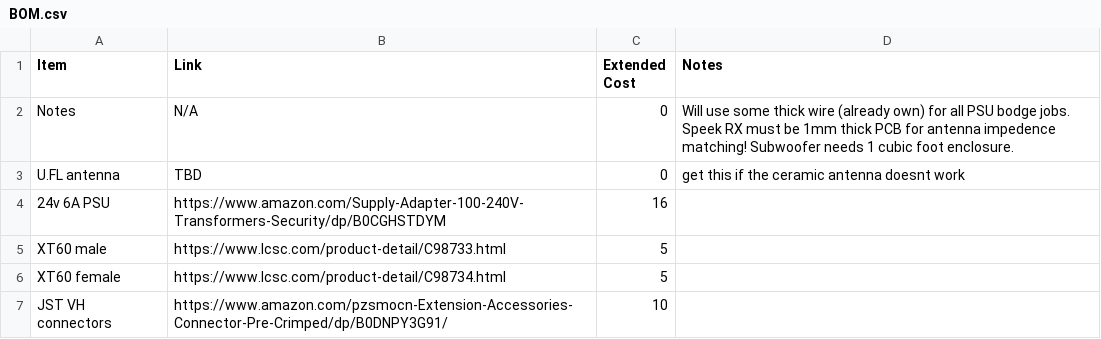
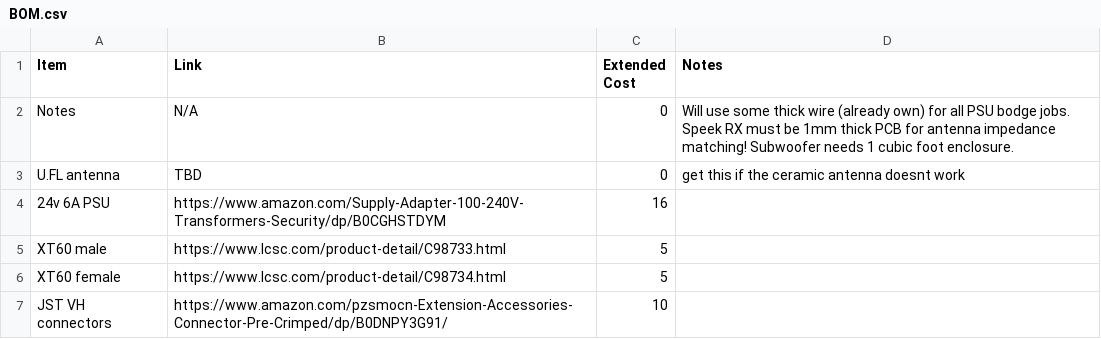
Before and after one commit to JBlitzar/speek, a CSV file: BOM.csv, drawn as a sheet; only a part is shown.

```diff
--- a/BOM.csv
+++ b/BOM.csv
@@ -1,3 +1,3 @@
 Item,Link,Extended Cost,Notes
-Notes,N/A,0,Will use some thick wire (already own) for all PSU bodge jobs. Speek RX must be 1mm thick PCB for antenna impedence matching! Subwoofer needs 1 cubic foot enclosure.
+Notes,N/A,0,Will use some thick wire (already own) for all PSU bodge jobs. Speek RX must be 1mm thick PCB for antenna impedance matching! Subwoofer needs 1 cubic foot enclosure.
 U.FL antenna,TBD,0,get this if the ceramic antenna doesnt work
```
Also changed, not shown: speek-rx/PCB/speek_rx/production_real/speek_rx_1_bom.csv, speek-rx/PCB/speek_rx/production_real/speek_rx_1_designators.csv, 8 other files.
